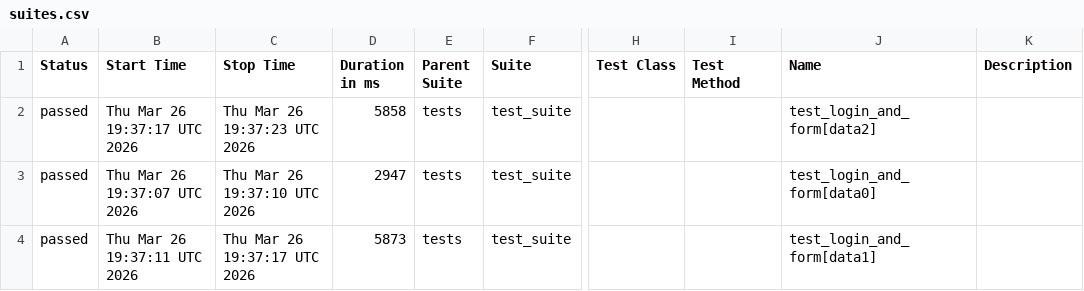
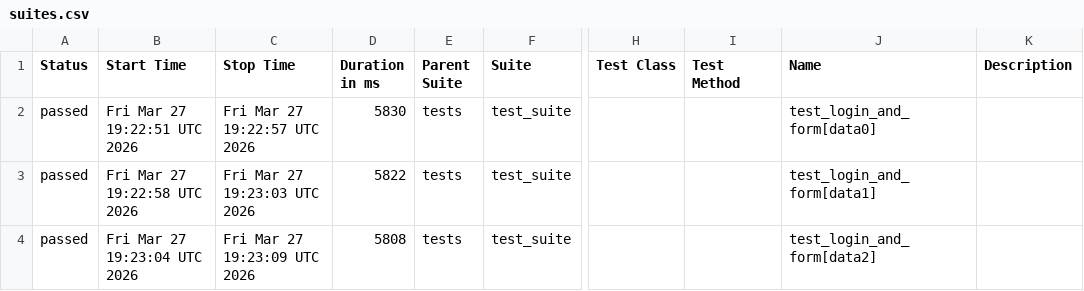
Before and after one commit to harshamaiya99/selenium-pytest-allure-github_actions, a CSV file: data/suites.csv, drawn as a sheet; only a part is shown, gaps mark what is left out; the diff names each change by its address in the sheet, - before the commit and + after, or states it on an @@ line.

```diff
--- a/data/suites.csv
+++ b/data/suites.csv
-B2 (Start Time): Thu Mar 26 19:37:17 UTC 2026
+B2 (Start Time): Fri Mar 27 19:22:51 UTC 2026
-C2 (Stop Time): Thu Mar 26 19:37:23 UTC 2026
+C2 (Stop Time): Fri Mar 27 19:22:57 UTC 2026
-D2 (Duration in ms): 5858
+D2 (Duration in ms): 5830
-J2 (Name): test_login_and_form[data2]
+J2 (Name): test_login_and_form[data0]
-B3 (Start Time): Thu Mar 26 19:37:07 UTC 2026
+B3 (Start Time): Fri Mar 27 19:22:58 UTC 2026
-C3 (Stop Time): Thu Mar 26 19:37:10 UTC 2026
+C3 (Stop Time): Fri Mar 27 19:23:03 UTC 2026
-D3 (Duration in ms): 2947
+D3 (Duration in ms): 5822
-J3 (Name): test_login_and_form[data0]
+J3 (Name): test_login_and_form[data1]
-B4 (Start Time): Thu Mar 26 19:37:11 UTC 2026
+B4 (Start Time): Fri Mar 27 19:23:04 UTC 2026
-C4 (Stop Time): Thu Mar 26 19:37:17 UTC 2026
+C4 (Stop Time): Fri Mar 27 19:23:09 UTC 2026
-D4 (Duration in ms): 5873
+D4 (Duration in ms): 5808
-J4 (Name): test_login_and_form[data1]
+J4 (Name): test_login_and_form[data2]
```
Also changed, not shown: 27 other files.
